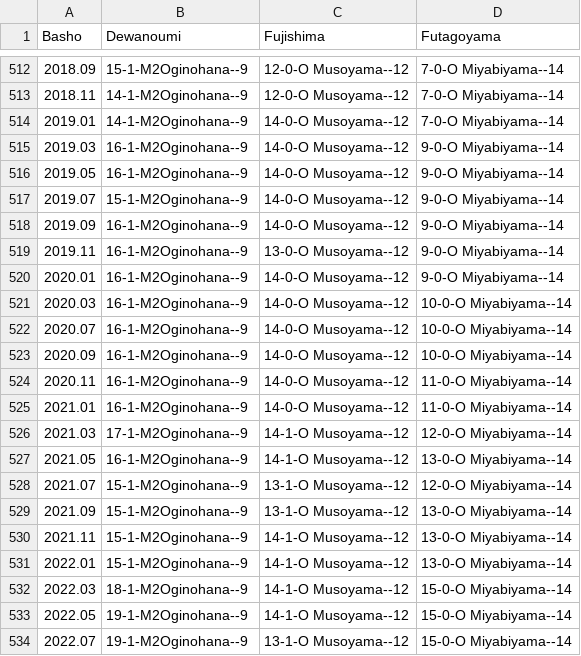
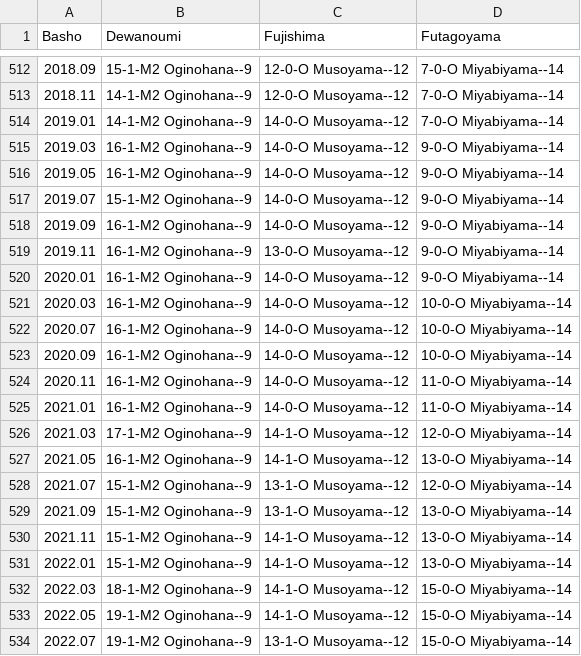
Before and after one commit to andre1670/sumo-heya-chart, a CSV file: chart.csv, drawn as a sheet; only a part is shown, gaps mark what is left out; the diff covers the shown part only.

```diff
--- a/chart.csv
+++ b/chart.csv
@@ -512,23 +512,23 @@ Basho,Dewanoumi,Fujishima,Futagoyama
-2018.09,15-1-M2Oginohana--9,12-0-O Musoyama--12,7-0-O Miyabiyama--14
-2018.11,14-1-M2Oginohana--9,12-0-O Musoyama--12,7-0-O Miyabiyama--14
-2019.01,14-1-M2Oginohana--9,14-0-O Musoyama--12,7-0-O Miyabiyama--14
-2019.03,16-1-M2Oginohana--9,14-0-O Musoyama--12,9-0-O Miyabiyama--14
-2019.05,16-1-M2Oginohana--9,14-0-O Musoyama--12,9-0-O Miyabiyama--14
-2019.07,15-1-M2Oginohana--9,14-0-O Musoyama--12,9-0-O Miyabiyama--14
-2019.09,16-1-M2Oginohana--9,14-0-O Musoyama--12,9-0-O Miyabiyama--14
-2019.11,16-1-M2Oginohana--9,13-0-O Musoyama--12,9-0-O Miyabiyama--14
-2020.01,16-1-M2Oginohana--9,14-0-O Musoyama--12,9-0-O Miyabiyama--14
-2020.03,16-1-M2Oginohana--9,14-0-O Musoyama--12,10-0-O Miyabiyama--14
-2020.07,16-1-M2Oginohana--9,14-0-O Musoyama--12,10-0-O Miyabiyama--14
-2020.09,16-1-M2Oginohana--9,14-0-O Musoyama--12,10-0-O Miyabiyama--14
-2020.11,16-1-M2Oginohana--9,14-0-O Musoyama--12,11-0-O Miyabiyama--14
-2021.01,16-1-M2Oginohana--9,14-0-O Musoyama--12,11-0-O Miyabiyama--14
-2021.03,17-1-M2Oginohana--9,14-1-O Musoyama--12,12-0-O Miyabiyama--14
-2021.05,16-1-M2Oginohana--9,14-1-O Musoyama--12,13-0-O Miyabiyama--14
-2021.07,15-1-M2Oginohana--9,13-1-O Musoyama--12,12-0-O Miyabiyama--14
-2021.09,15-1-M2Oginohana--9,13-1-O Musoyama--12,13-0-O Miyabiyama--14
-2021.11,15-1-M2Oginohana--9,14-1-O Musoyama--12,13-0-O Miyabiyama--14
-2022.01,15-1-M2Oginohana--9,14-1-O Musoyama--12,13-0-O Miyabiyama--14
-2022.03,18-1-M2Oginohana--9,14-1-O Musoyama--12,15-0-O Miyabiyama--14
-2022.05,19-1-M2Oginohana--9,14-1-O Musoyama--12,15-0-O Miyabiyama--14
-2022.07,19-1-M2Oginohana--9,13-1-O Musoyama--12,15-0-O Miyabiyama--14
+2018.09,15-1-M2 Oginohana--9,12-0-O Musoyama--12,7-0-O Miyabiyama--14
+2018.11,14-1-M2 Oginohana--9,12-0-O Musoyama--12,7-0-O Miyabiyama--14
+2019.01,14-1-M2 Oginohana--9,14-0-O Musoyama--12,7-0-O Miyabiyama--14
+2019.03,16-1-M2 Oginohana--9,14-0-O Musoyama--12,9-0-O Miyabiyama--14
+2019.05,16-1-M2 Oginohana--9,14-0-O Musoyama--12,9-0-O Miyabiyama--14
+2019.07,15-1-M2 Oginohana--9,14-0-O Musoyama--12,9-0-O Miyabiyama--14
+2019.09,16-1-M2 Oginohana--9,14-0-O Musoyama--12,9-0-O Miyabiyama--14
+2019.11,16-1-M2 Oginohana--9,13-0-O Musoyama--12,9-0-O Miyabiyama--14
+2020.01,16-1-M2 Oginohana--9,14-0-O Musoyama--12,9-0-O Miyabiyama--14
+2020.03,16-1-M2 Oginohana--9,14-0-O Musoyama--12,10-0-O Miyabiyama--14
+2020.07,16-1-M2 Oginohana--9,14-0-O Musoyama--12,10-0-O Miyabiyama--14
+2020.09,16-1-M2 Oginohana--9,14-0-O Musoyama--12,10-0-O Miyabiyama--14
+2020.11,16-1-M2 Oginohana--9,14-0-O Musoyama--12,11-0-O Miyabiyama--14
+2021.01,16-1-M2 Oginohana--9,14-0-O Musoyama--12,11-0-O Miyabiyama--14
+2021.03,17-1-M2 Oginohana--9,14-1-O Musoyama--12,12-0-O Miyabiyama--14
+2021.05,16-1-M2 Oginohana--9,14-1-O Musoyama--12,13-0-O Miyabiyama--14
+2021.07,15-1-M2 Oginohana--9,13-1-O Musoyama--12,12-0-O Miyabiyama--14
+2021.09,15-1-M2 Oginohana--9,13-1-O Musoyama--12,13-0-O Miyabiyama--14
+2021.11,15-1-M2 Oginohana--9,14-1-O Musoyama--12,13-0-O Miyabiyama--14
+2022.01,15-1-M2 Oginohana--9,14-1-O Musoyama--12,13-0-O Miyabiyama--14
+2022.03,18-1-M2 Oginohana--9,14-1-O Musoyama--12,15-0-O Miyabiyama--14
+2022.05,19-1-M2 Oginohana--9,14-1-O Musoyama--12,15-0-O Miyabiyama--14
+2022.07,19-1-M2 Oginohana--9,13-1-O Musoyama--12,15-0-O Miyabiyama--14
```
Also changed, not shown: 27 edited cells elsewhere in this file.
